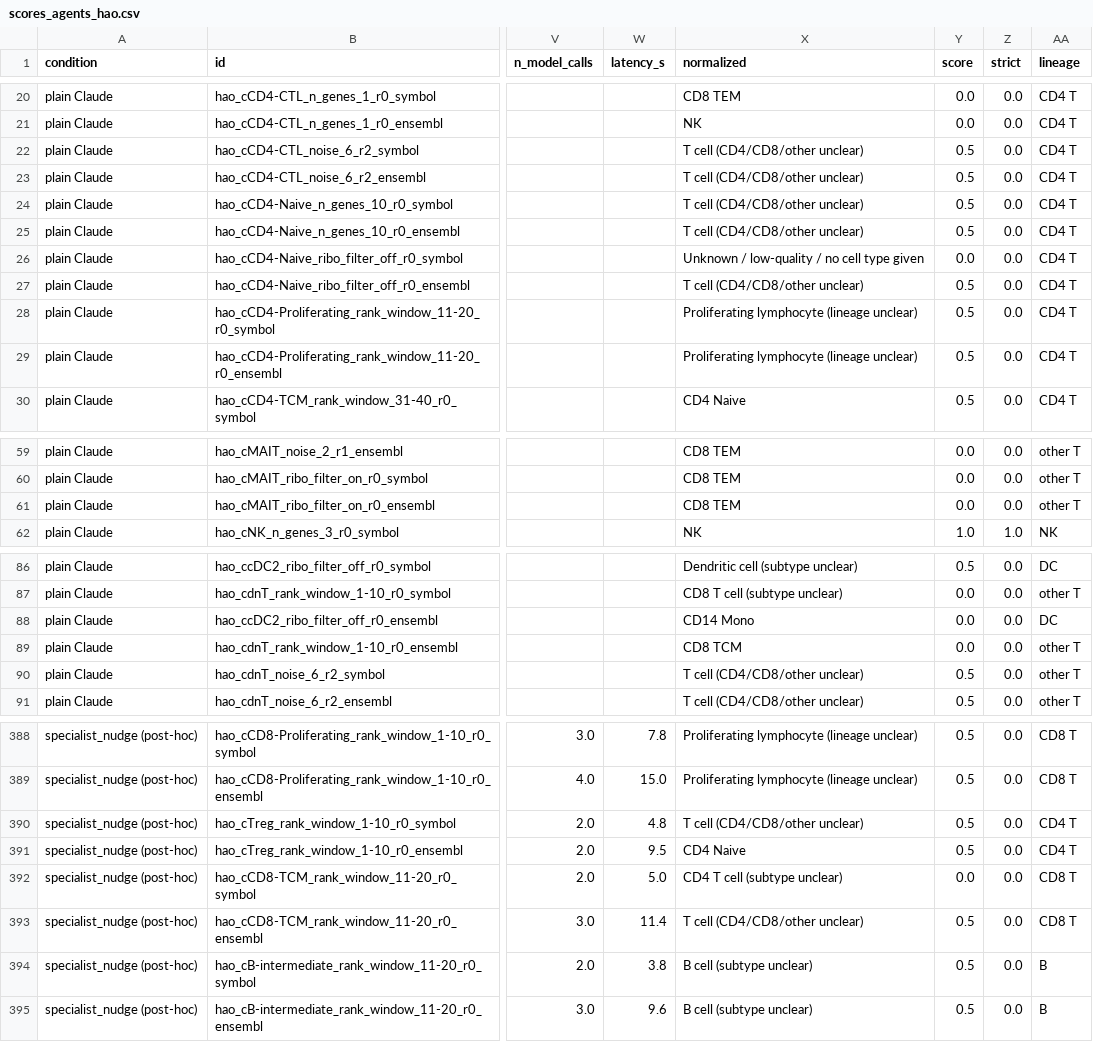
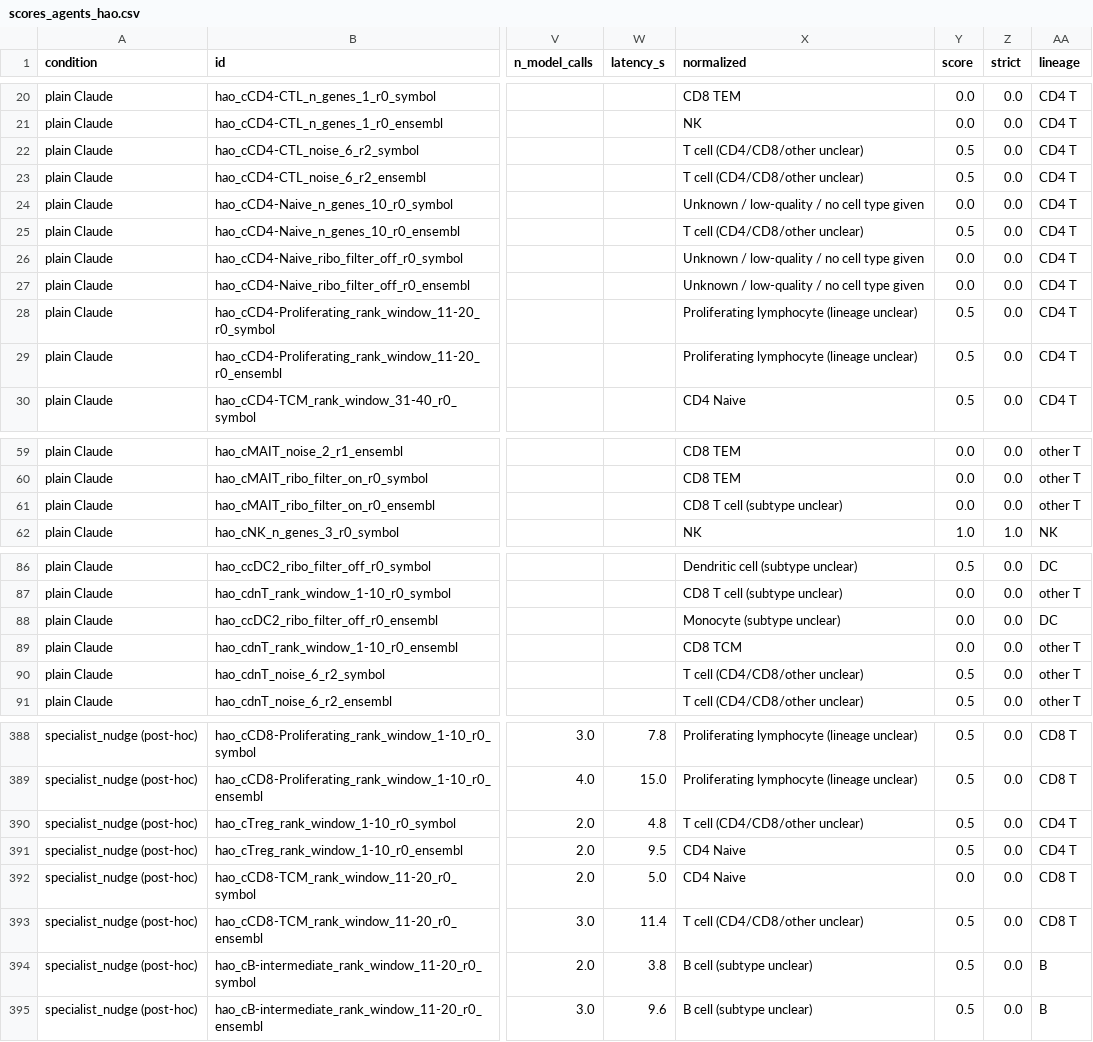
Before and after one commit to sevara1212/llm-bio-bench, a CSV file: results/agents/scores_agents_hao.csv, drawn as a sheet; only a part is shown, gaps mark what is left out; the diff names each change by its address in the sheet, - before the commit and + after, or states it on an @@ line.

```diff
--- a/results/agents/scores_agents_hao.csv
+++ b/results/agents/scores_agents_hao.csv
-X24 (normalized): T cell (CD4/CD8/other unclear)
+X24 (normalized): Unknown / low-quality / no cell type given
-Y24 (score): 0.5
+Y24 (score): 0.0
-X27 (normalized): T cell (CD4/CD8/other unclear)
+X27 (normalized): Unknown / low-quality / no cell type given
-Y27 (score): 0.5
+Y27 (score): 0.0
-X61 (normalized): CD8 TEM
+X61 (normalized): CD8 T cell (subtype unclear)
-X88 (normalized): CD14 Mono
+X88 (normalized): Monocyte (subtype unclear)
-X392 (normalized): CD4 T cell (subtype unclear)
+X392 (normalized): CD4 Naive
```
Also changed, not shown: results/agents/scores_agents_hao_all_nonoise.csv, results/agents/specialist_errors_hao.csv, 8 other files.
